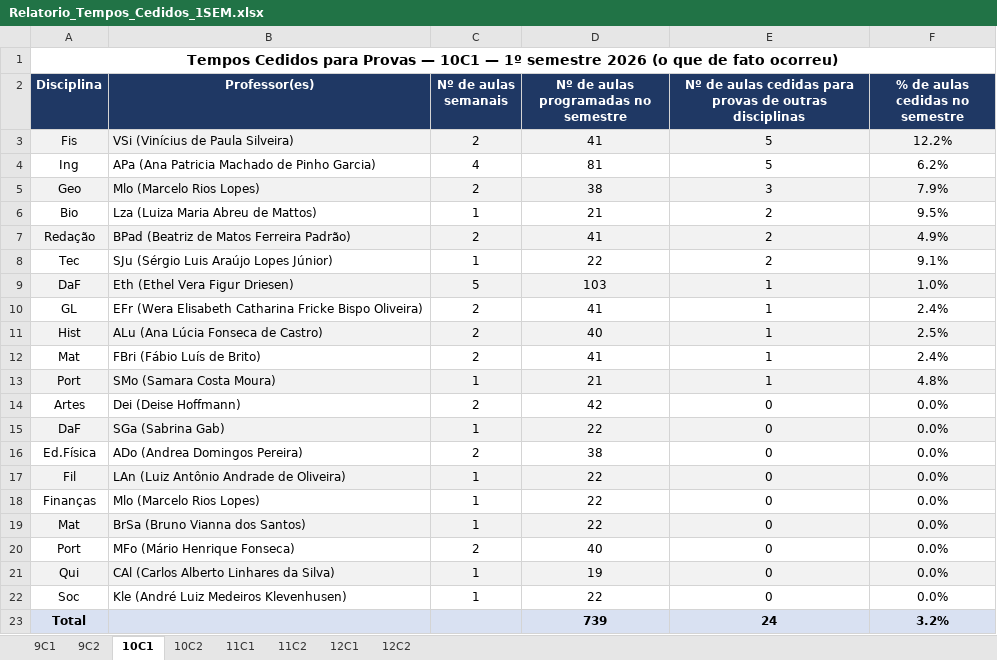
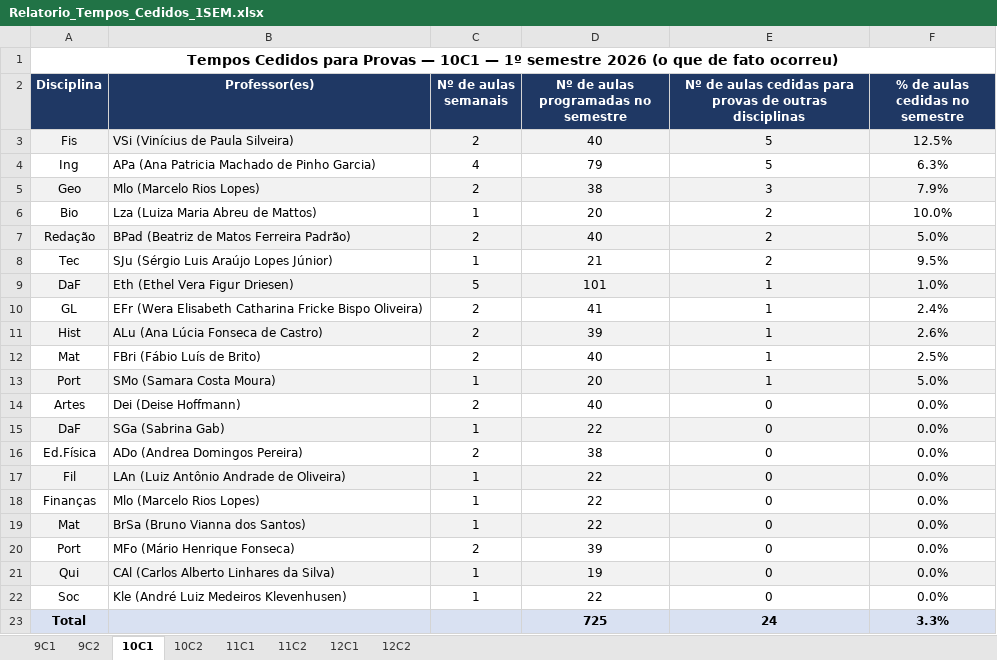
Before and after one commit to cbrener89052/calendarioprovas, an Excel workbook: Horario desenvolvido/Relatorio_Tempos_Cedidos_1SEM.xlsx, sheet 10C1, drawn as a sheet; values as stored, in another font and other column widths than the file's, no borders; the diff names each change by its address in the sheet, - before the commit and + after, or states it on an @@ line.

```diff
--- a/Horario desenvolvido/Relatorio_Tempos_Cedidos_1SEM.xlsx (sheet 10C1)
+++ b/Horario desenvolvido/Relatorio_Tempos_Cedidos_1SEM.xlsx (sheet 10C1)
-D3: 41
+D3: 40
-F3 (% de aulas cedidas no semestre): 12.2%
+F3 (% de aulas cedidas no semestre): 12.5%
-D4: 81
+D4: 79
-F4 (% de aulas cedidas no semestre): 6.2%
+F4 (% de aulas cedidas no semestre): 6.3%
-D6: 21
+D6: 20
-F6 (% de aulas cedidas no semestre): 9.5%
+F6 (% de aulas cedidas no semestre): 10.0%
-D7: 41
+D7: 40
-F7 (% de aulas cedidas no semestre): 4.9%
+F7 (% de aulas cedidas no semestre): 5.0%
-D8: 22
+D8: 21
-F8 (% de aulas cedidas no semestre): 9.1%
+F8 (% de aulas cedidas no semestre): 9.5%
-D9: 103
+D9: 101
-D11: 40
+D11: 39
-F11 (% de aulas cedidas no semestre): 2.5%
+F11 (% de aulas cedidas no semestre): 2.6%
-D12: 41
+D12: 40
-F12 (% de aulas cedidas no semestre): 2.4%
+F12 (% de aulas cedidas no semestre): 2.5%
-D13: 21
+D13: 20
-F13 (% de aulas cedidas no semestre): 4.8%
+F13 (% de aulas cedidas no semestre): 5.0%
-D14: 42
+D14: 40
-D20: 40
+D20: 39
-D23: 739
+D23: 725
-F23 (% de aulas cedidas no semestre): 3.2%
+F23 (% de aulas cedidas no semestre): 3.3%
```
Also changed, not shown: sheet 9C1, sheet 12C2, sheet 12C1, sheet 11C1, sheet 9C2, sheet 11C2, 1 more sheet, Horario desenvolvido/Comparativo_Cessoes_1SEM_x_Proposta3.xlsx, 1 other file.
